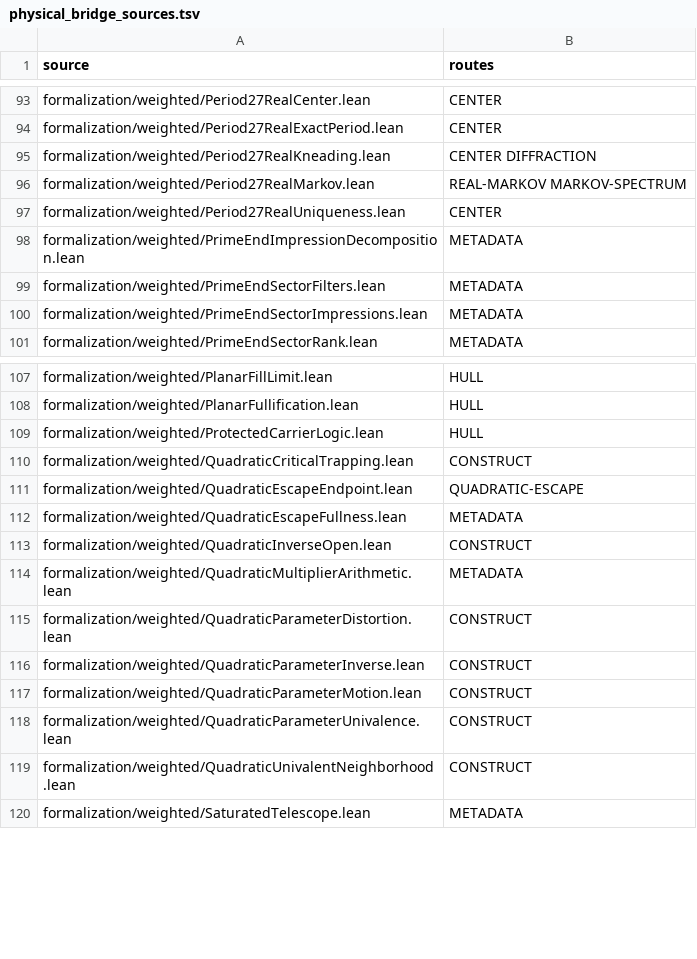
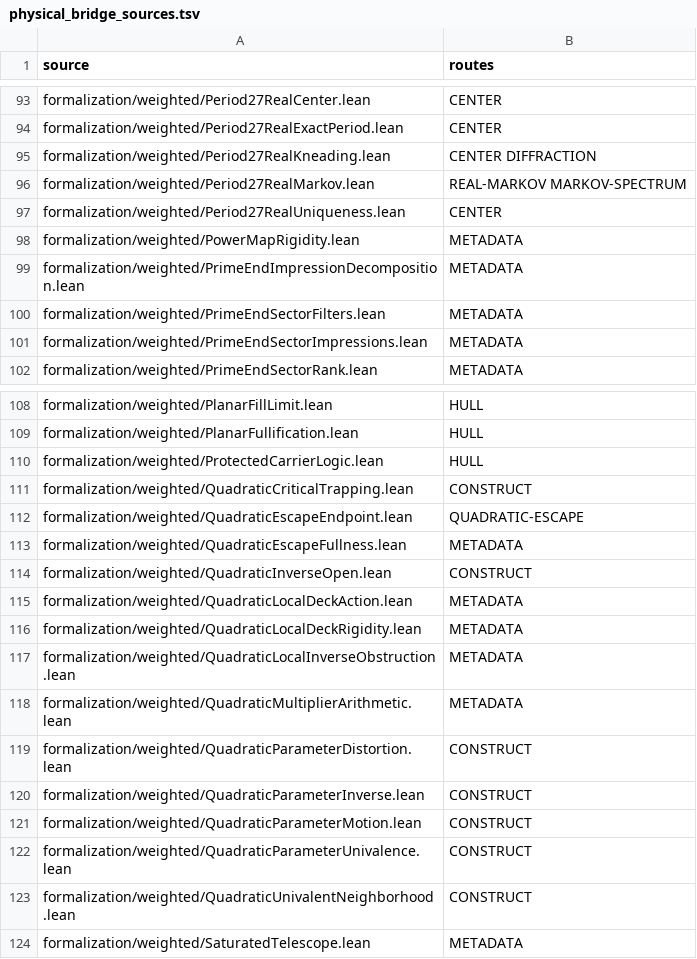
Before and after one commit to dovvnloading/loops-research-archive, a TSV file: formalization/physical_bridge_sources.tsv, drawn as a sheet; only a part is shown, gaps mark what is left out; the diff names each change by its address in the sheet, - before the commit and + after, or states it on an @@ line.

Commit message:
[VIRTUAL_RETURN_BASE_ATLAS] implement cyclic local sheets and inverse obstruction

```diff
--- a/formalization/physical_bridge_sources.tsv
+++ b/formalization/physical_bridge_sources.tsv
+row 98: formalization/weighted/PowerMapRigidity.lean | METADATA
+row 115: formalization/weighted/QuadraticLocalDeckAction.lean | METADATA
+row 116: formalization/weighted/QuadraticLocalDeckRigidity.lean | METADATA
+row 117: formalization/weighted/QuadraticLocalInverseObstruction.lean | METADATA
```
Also changed, not shown: 7 other files.
